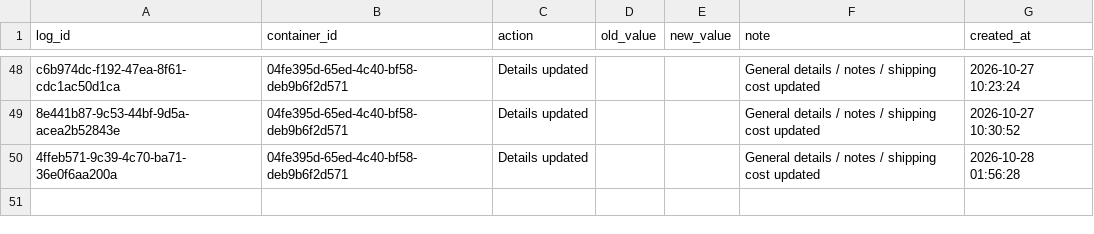
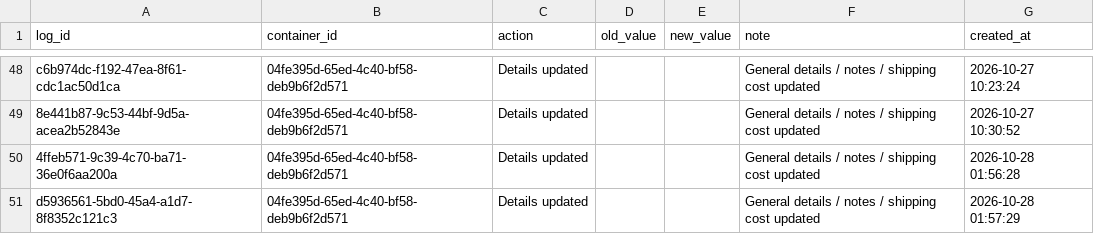
Before and after one commit to Pdvgpc/Container-Tracker-GPC, a CSV file: data/container_logs.csv, drawn as a sheet; only a part is shown, gaps mark what is left out.

Commit message:
Update container logs

```diff
--- a/data/container_logs.csv
+++ b/data/container_logs.csv
@@ -50 +50,2 @@ c6b974dc-f192-47ea-8f61-cdc1ac50d1ca,04fe395d-65ed-4c40-bf58-deb9b6f2d571,Detail
 4ffeb571-9c39-4c70-ba71-36e0f6aa200a,04fe395d-65ed-4c40-bf58-deb9b6f2d571,Details updated,,,General details / notes / shipping cost updated,2026-10-28 01:56:28
+d5936561-5bd0-45a4-a1d7-8f8352c121c3,04fe395d-65ed-4c40-bf58-deb9b6f2d571,Details updated,,,General details / notes / shipping cost updated,2026-10-28 01:57:29
```
